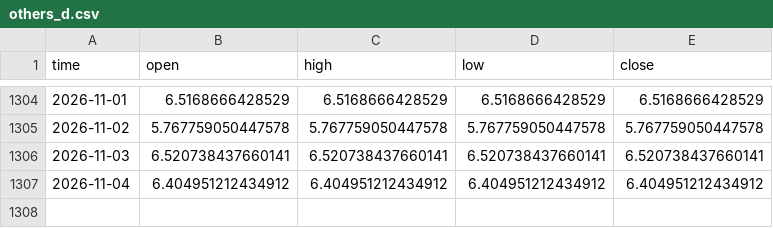
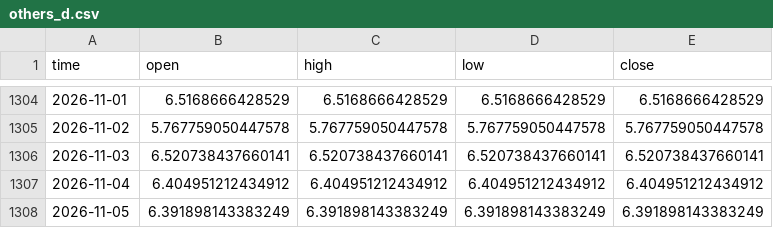
Before and after one commit to timothekintgen1-oss/crypto-regime-rotation, a CSV file: seed/others_d.csv, drawn as a sheet; only a part is shown, gaps mark what is left out.

```diff
--- a/seed/others_d.csv
+++ b/seed/others_d.csv
@@ -1307 +1307,2 @@ time,open,high,low,close
 2026-11-04,6.404951212434912,6.404951212434912,6.404951212434912,6.404951212434912
+2026-11-05,6.391898143383249,6.391898143383249,6.391898143383249,6.391898143383249
```
Also changed, not shown: seed/ethbtc.csv, seed/total.csv, 6 other files.
